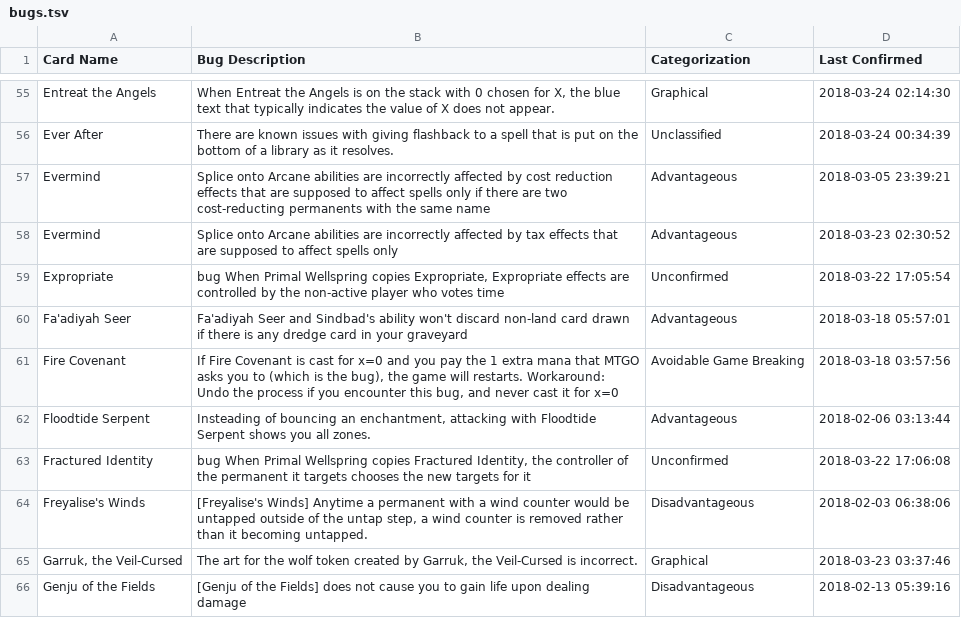
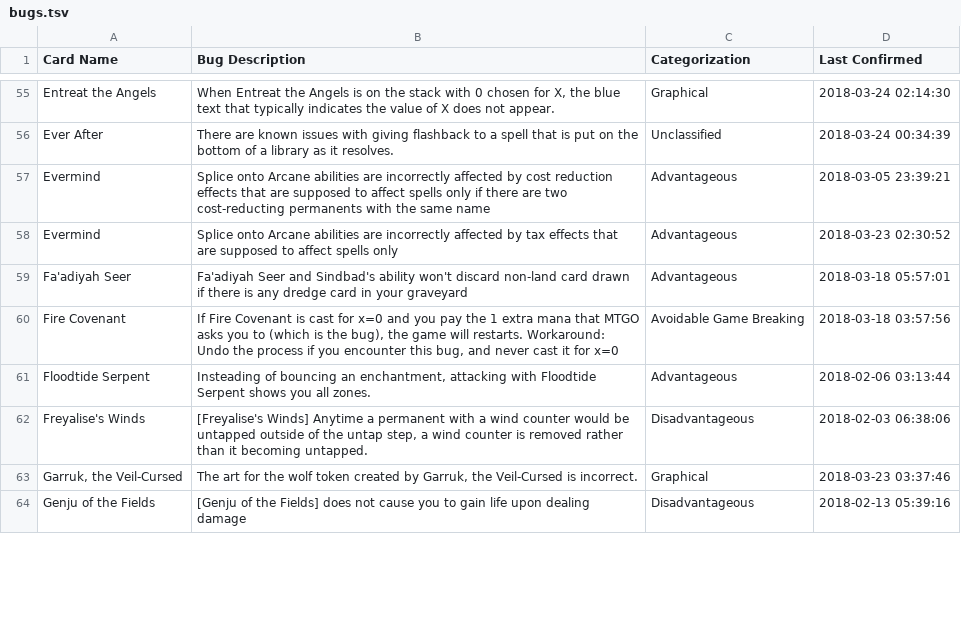
Before and after one commit to PennyDreadfulMTG/modo-bugs, a TSV file: bugs.tsv, drawn as a sheet; only a part is shown, gaps mark what is left out; the diff covers the shown part only.

Commit message:
Updated Bug List from Issues

```diff
--- a/bugs.tsv
+++ b/bugs.tsv
@@ -58,3 +58,2 @@ Evermind	Splice onto Arcane abilities are incorrectly affected by cost reduction
 Evermind	Splice onto Arcane abilities are incorrectly affected by tax effects that are supposed to affect spells only	Advantageous	2018-03-23 02:30:52
-Expropriate	bug When Primal Wellspring copies Expropriate, Expropriate effects are controlled by the non-active player who votes time	Unconfirmed	2018-03-22 17:05:54
 Fa'adiyah Seer	Fa'adiyah Seer and Sindbad's ability won't discard non-land card drawn if there is any dredge card in your graveyard	Advantageous	2018-03-18 05:57:01
@@ -62,3 +61,2 @@ Fire Covenant	If Fire Covenant is cast for x=0 and you pay the 1 extra mana that
 Floodtide Serpent	Insteading of bouncing an enchantment, attacking with Floodtide Serpent shows you all zones.	Advantageous	2018-02-06 03:13:44
-Fractured Identity	bug When Primal Wellspring copies Fractured Identity, the controller of the permanent it targets chooses the new targets for it	Unconfirmed	2018-03-22 17:06:08
 Freyalise's Winds	[Freyalise's Winds] Anytime a permanent with a wind counter would be untapped outside of the untap step,  a wind counter is removed rather than it becoming untapped.	Disadvantageous	2018-02-03 06:38:06
```
Also changed, not shown: 3 removed rows and 18 edited cells elsewhere in this file, 1 other file.
